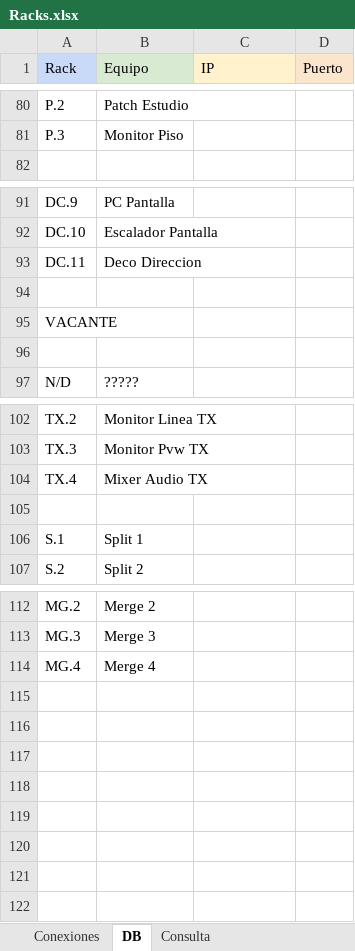
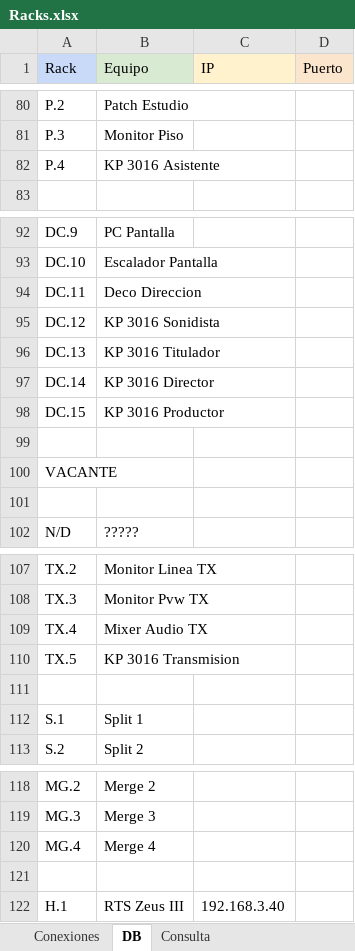
Before and after one commit to mmuccillo55/A7K9X2QF, an Excel workbook: Racks.xlsx, sheet DB, drawn as a sheet; only a part is shown, gaps mark what is left out; values as stored, in another font and other column widths than the file's, no borders; charts and pictures and conditional formats not drawn; the diff names each change by its address in the sheet, - before the commit and + after, or states it on an @@ line.

```diff
--- a/Racks.xlsx (sheet DB)
+++ b/Racks.xlsx (sheet DB)
+row 82: P.4 | KP 3016 Asistente
+row 95: DC.12 | KP 3016 Sonidista
+row 96: DC.13 | KP 3016 Titulador
+row 97: DC.14 | KP 3016 Director
+row 98: DC.15 | KP 3016 Productor
+row 110: TX.5 | KP 3016 Transmision
+row 121: (empty)
+row 122: H.1 | RTS Zeus III | 192.168.3.40
```
Also changed, not shown: sheet Conexiones.
